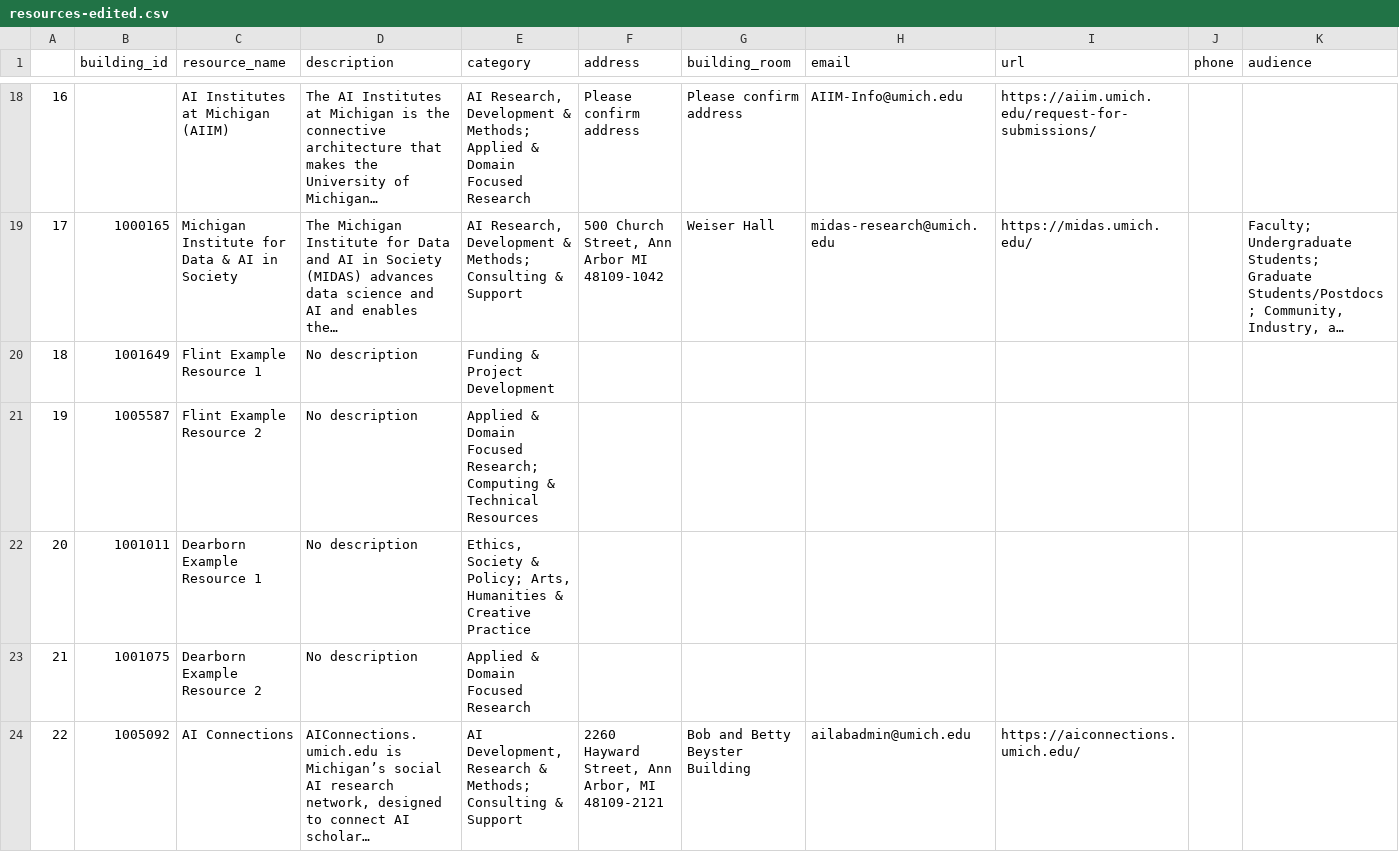
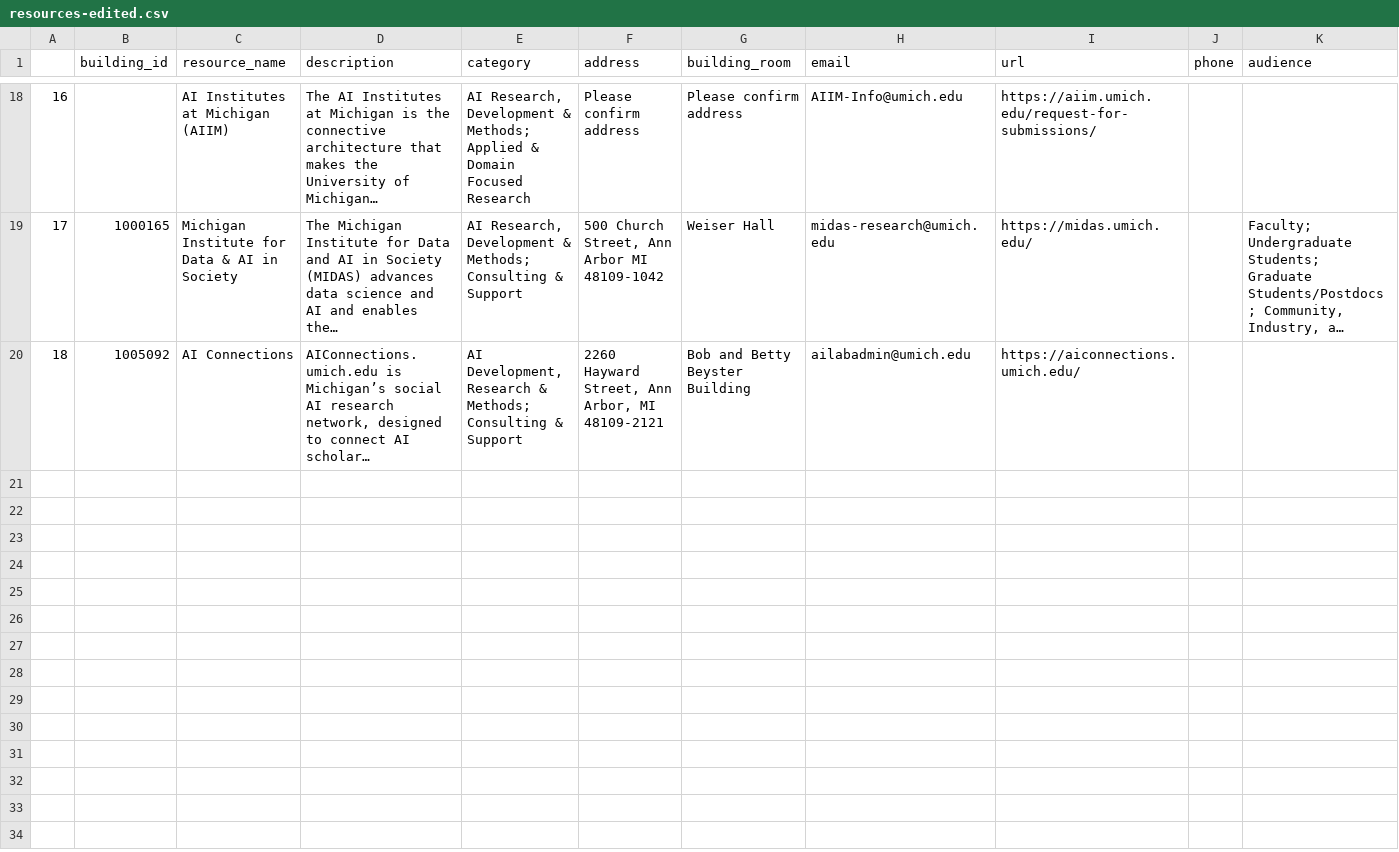
Before and after one commit to UM-MIDAS/AI-resource-map, a CSV file: map-data/resources-edited.csv, drawn as a sheet; only a part is shown, gaps mark what is left out; long unchanged cells end in …; removed rows and columns are numbered as before the commit, all else as after; rows hold the shown columns only; the diff names each change by its address in the sheet, - before the commit and + after, or states it on an @@ line.

```diff
--- a/map-data/resources-edited.csv
+++ b/map-data/resources-edited.csv
-row 20: 18 | 1001649 | Flint Example Resource 1 | No description | Funding & Project Development
-row 21: 19 | 1005587 | Flint Example Resource 2 | No description | Applied & Domain Focused Research; Computing & Technical Resources
-row 22: 20 | 1001011 | Dearborn Example Resource 1 | No description | Ethics, Society & Policy; Arts, Humanities & Creative Practice
-row 23: 21 | 1001075 | Dearborn Example Resource 2 | No description | Applied & Domain Focused Research
@@ column A renumbered from row 20 down @@
```
Also changed, not shown: 6 other files.
